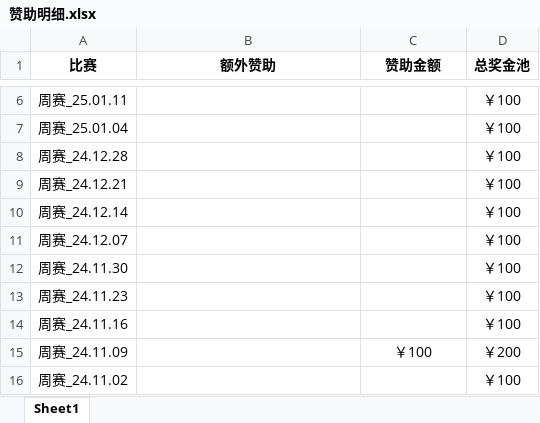
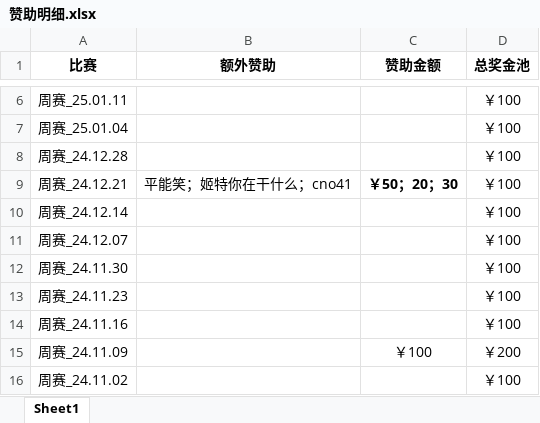
Before and after one commit to Fnrion/LIZI-CUP, an Excel workbook: 赞助明细/赞助明细.xlsx, sheet Sheet1, drawn as a sheet; only a part is shown, gaps mark what is left out; values as stored, in another font and other column widths than the file's, no borders; the diff names each change by its address in the sheet, - before the commit and + after, or states it on an @@ line.

Commit message:
update 2024 data

```diff
--- a/赞助明细/赞助明细.xlsx (sheet Sheet1)
+++ b/赞助明细/赞助明细.xlsx (sheet Sheet1)
-B9 (额外赞助): (empty)
+B9 (额外赞助): 平能笑；姬特你在干什么；cno41
-C9 (赞助金额): (empty)
+C9 (赞助金额): ￥50；20；30
```
Also changed, not shown: 55 other files.
